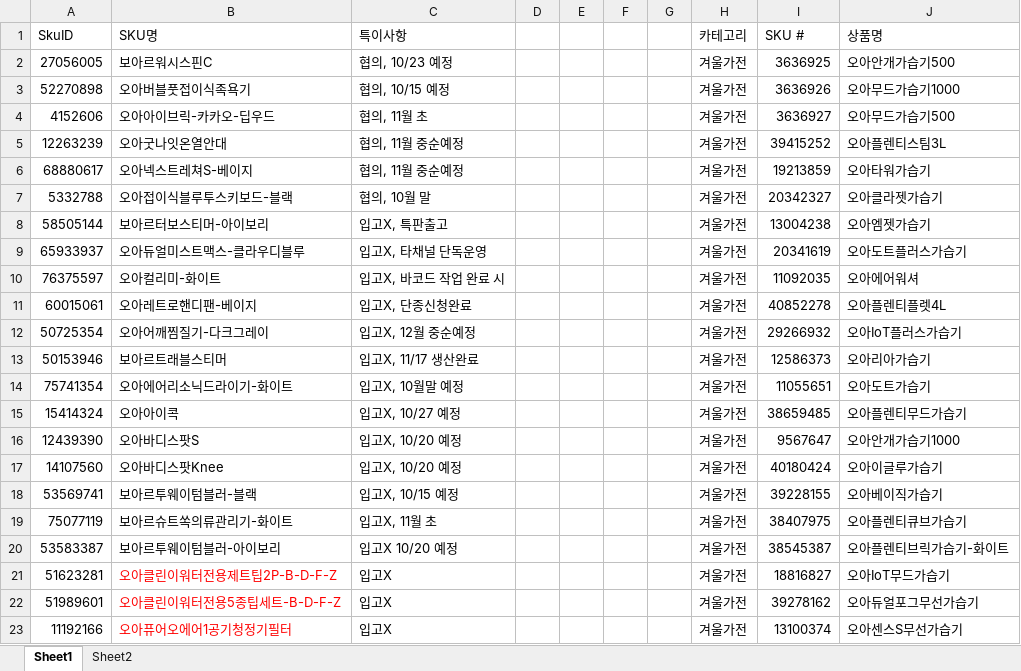
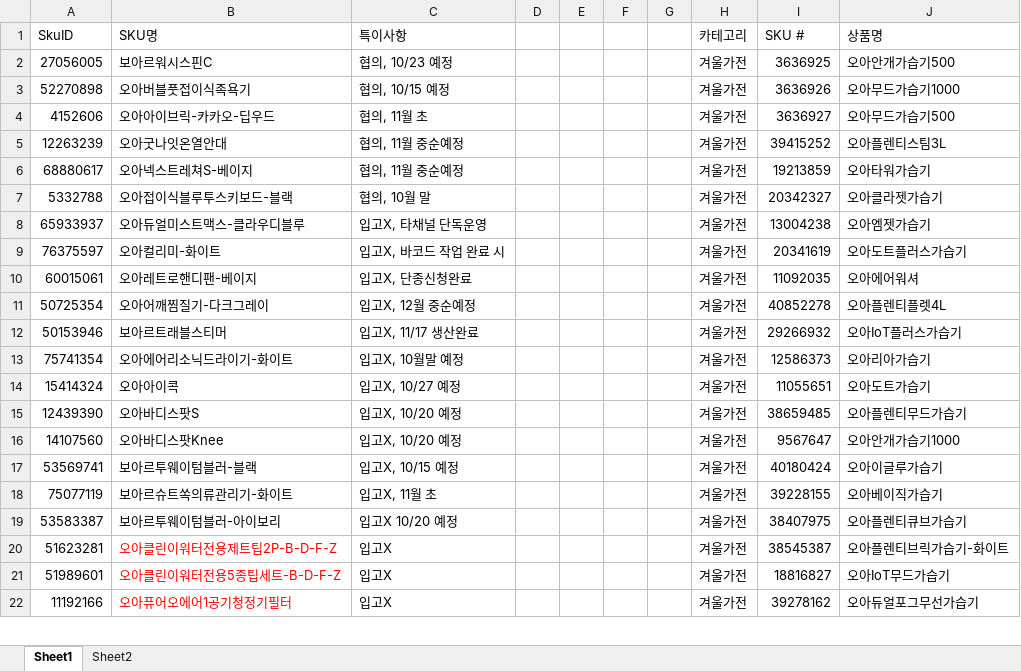
Before and after one commit to tolmjj10/coupang-po, an Excel workbook: data/이슈제품.xlsx, sheet Sheet1, drawn as a sheet; only a part is shown; values as stored, in another font and other column widths than the file's, no borders; conditional formats not drawn; removed rows and columns are numbered as before the commit, all else as after; the diff covers the shown part only; the diff names each change by its address in the sheet, - before the commit and + after, or states it on an @@ line.

Commit message:
Add files via upload

```diff
--- a/data/이슈제품.xlsx (sheet Sheet1)
+++ b/data/이슈제품.xlsx (sheet Sheet1)
-row 8: 58505144 | 보아르터보스티머-아이보리 | 입고X, 특판출고 |  |  |  |  | 겨울가전 | 13004238 | 오아엠젯가습기
-I8 (SKU #): 20341619
+I8 (SKU #): 13004238
-J8 (상품명): 오아도트플러스가습기
+J8 (상품명): 오아엠젯가습기
-I9 (SKU #): 11092035
+I9 (SKU #): 20341619
-J9 (상품명): 오아에어워셔
+J9 (상품명): 오아도트플러스가습기
-I10 (SKU #): 40852278
+I10 (SKU #): 11092035
-J10 (상품명): 오아플렌티플렛4L
+J10 (상품명): 오아에어워셔
-I11 (SKU #): 29266932
+I11 (SKU #): 40852278
-J11 (상품명): 오아IoT플러스가습기
+J11 (상품명): 오아플렌티플렛4L
-I12 (SKU #): 12586373
+I12 (SKU #): 29266932
-J12 (상품명): 오아리아가습기
+J12 (상품명): 오아IoT플러스가습기
-I13 (SKU #): 11055651
+I13 (SKU #): 12586373
-J13 (상품명): 오아도트가습기
+J13 (상품명): 오아리아가습기
-I14 (SKU #): 38659485
+I14 (SKU #): 11055651
-J14 (상품명): 오아플렌티무드가습기
+J14 (상품명): 오아도트가습기
-I15 (SKU #): 9567647
+I15 (SKU #): 38659485
-J15 (상품명): 오아안개가습기1000
+J15 (상품명): 오아플렌티무드가습기
-I16 (SKU #): 40180424
+I16 (SKU #): 9567647
-J16 (상품명): 오아이글루가습기
+J16 (상품명): 오아안개가습기1000
-I17 (SKU #): 39228155
+I17 (SKU #): 40180424
-J17 (상품명): 오아베이직가습기
+J17 (상품명): 오아이글루가습기
-I18 (SKU #): 38407975
+I18 (SKU #): 39228155
-J18 (상품명): 오아플렌티큐브가습기
+J18 (상품명): 오아베이직가습기
-I19 (SKU #): 38545387
+I19 (SKU #): 38407975
-J19 (상품명): 오아플렌티브릭가습기-화이트
+J19 (상품명): 오아플렌티큐브가습기
-I20 (SKU #): 18816827
+I20 (SKU #): 38545387
-J20 (상품명): 오아IoT무드가습기
+J20 (상품명): 오아플렌티브릭가습기-화이트
-I21 (SKU #): 39278162
+I21 (SKU #): 18816827
-J21 (상품명): 오아듀얼포그무선가습기
+J21 (상품명): 오아IoT무드가습기
-I22 (SKU #): 13100374
+I22 (SKU #): 39278162
-J22 (상품명): 오아센스S무선가습기
+J22 (상품명): 오아듀얼포그무선가습기
```
Also changed, not shown: 1 added row and 89 edited cells elsewhere in this sheet.
